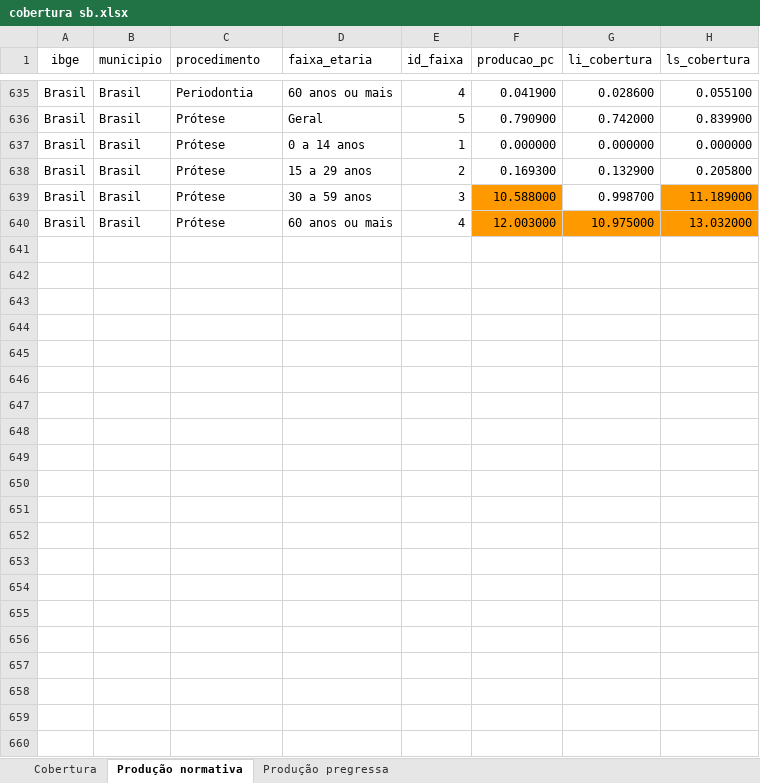
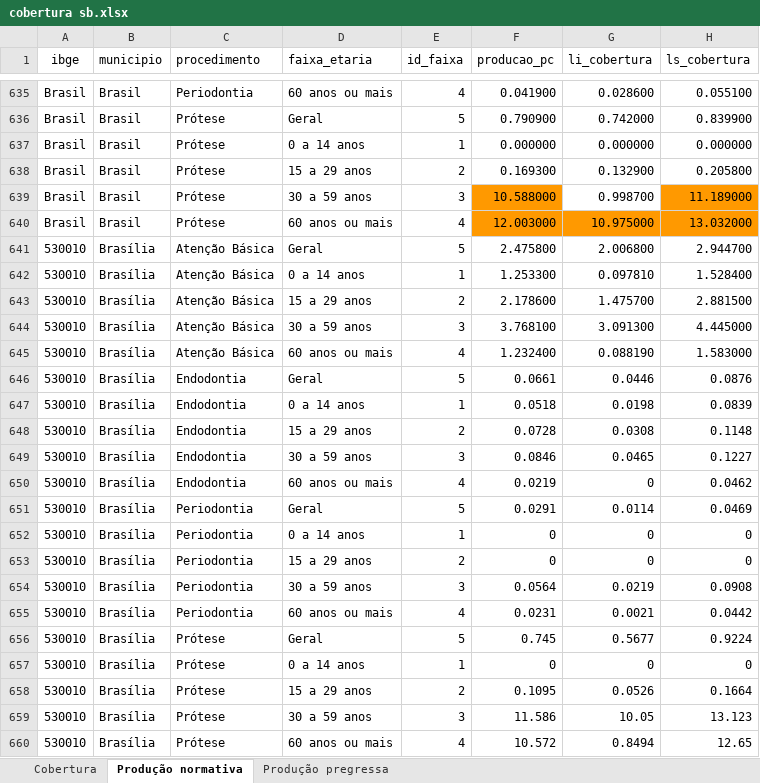
Before and after one commit to danielppagotto/saude_bucal, an Excel workbook: 01_dados/cobertura sb.xlsx, sheet Produção normativa, drawn as a sheet; only a part is shown, gaps mark what is left out; values as stored, in another font and other column widths than the file's, no borders; the diff names each change by its address in the sheet, - before the commit and + after, or states it on an @@ line.

Commit message:
Update cobertura sb.xlsx

```diff
--- a/01_dados/cobertura sb.xlsx (sheet Produção normativa)
+++ b/01_dados/cobertura sb.xlsx (sheet Produção normativa)
+row 641: 530010 | Brasília | Atenção Básica | Geral | 5 | 2.475800 | 2.006800 | 2.944700
+row 642: 530010 | Brasília | Atenção Básica | 0 a 14 anos | 1 | 1.253300 | 0.097810 | 1.528400
+row 643: 530010 | Brasília | Atenção Básica | 15 a 29 anos | 2 | 2.178600 | 1.475700 | 2.881500
+row 644: 530010 | Brasília | Atenção Básica | 30 a 59 anos | 3 | 3.768100 | 3.091300 | 4.445000
+row 645: 530010 | Brasília | Atenção Básica | 60 anos ou mais | 4 | 1.232400 | 0.088190 | 1.583000
+row 646: 530010 | Brasília | Endodontia | Geral | 5 | 0.0661 | 0.0446 | 0.0876
+row 647: 530010 | Brasília | Endodontia | 0 a 14 anos | 1 | 0.0518 | 0.0198 | 0.0839
+row 648: 530010 | Brasília | Endodontia | 15 a 29 anos | 2 | 0.0728 | 0.0308 | 0.1148
+row 649: 530010 | Brasília | Endodontia | 30 a 59 anos | 3 | 0.0846 | 0.0465 | 0.1227
+row 650: 530010 | Brasília | Endodontia | 60 anos ou mais | 4 | 0.0219 | 0 | 0.0462
+row 651: 530010 | Brasília | Periodontia | Geral | 5 | 0.0291 | 0.0114 | 0.0469
+row 652: 530010 | Brasília | Periodontia | 0 a 14 anos | 1 | 0 | 0 | 0
+row 653: 530010 | Brasília | Periodontia | 15 a 29 anos | 2 | 0 | 0 | 0
+row 654: 530010 | Brasília | Periodontia | 30 a 59 anos | 3 | 0.0564 | 0.0219 | 0.0908
+row 655: 530010 | Brasília | Periodontia | 60 anos ou mais | 4 | 0.0231 | 0.0021 | 0.0442
+row 656: 530010 | Brasília | Prótese | Geral | 5 | 0.745 | 0.5677 | 0.9224
+row 657: 530010 | Brasília | Prótese | 0 a 14 anos | 1 | 0 | 0 | 0
+row 658: 530010 | Brasília | Prótese | 15 a 29 anos | 2 | 0.1095 | 0.0526 | 0.1664
+row 659: 530010 | Brasília | Prótese | 30 a 59 anos | 3 | 11.586 | 10.05 | 13.123
+row 660: 530010 | Brasília | Prótese | 60 anos ou mais | 4 | 10.572 | 0.8494 | 12.65
```
